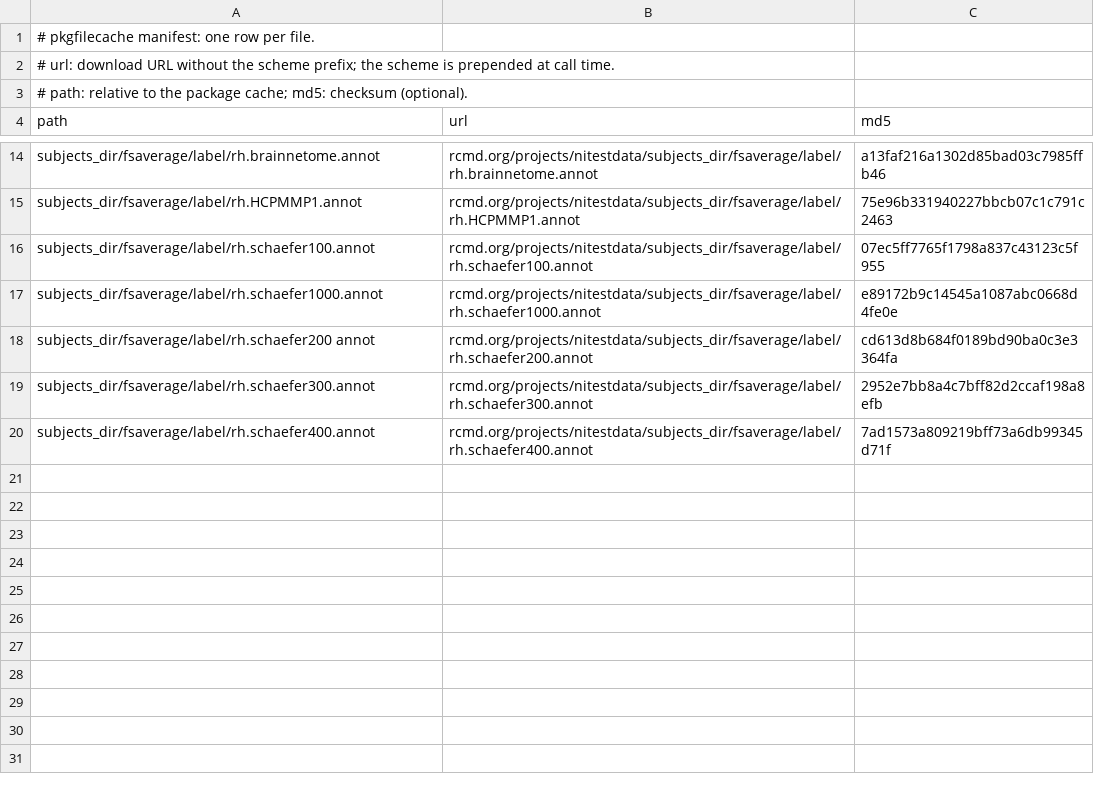
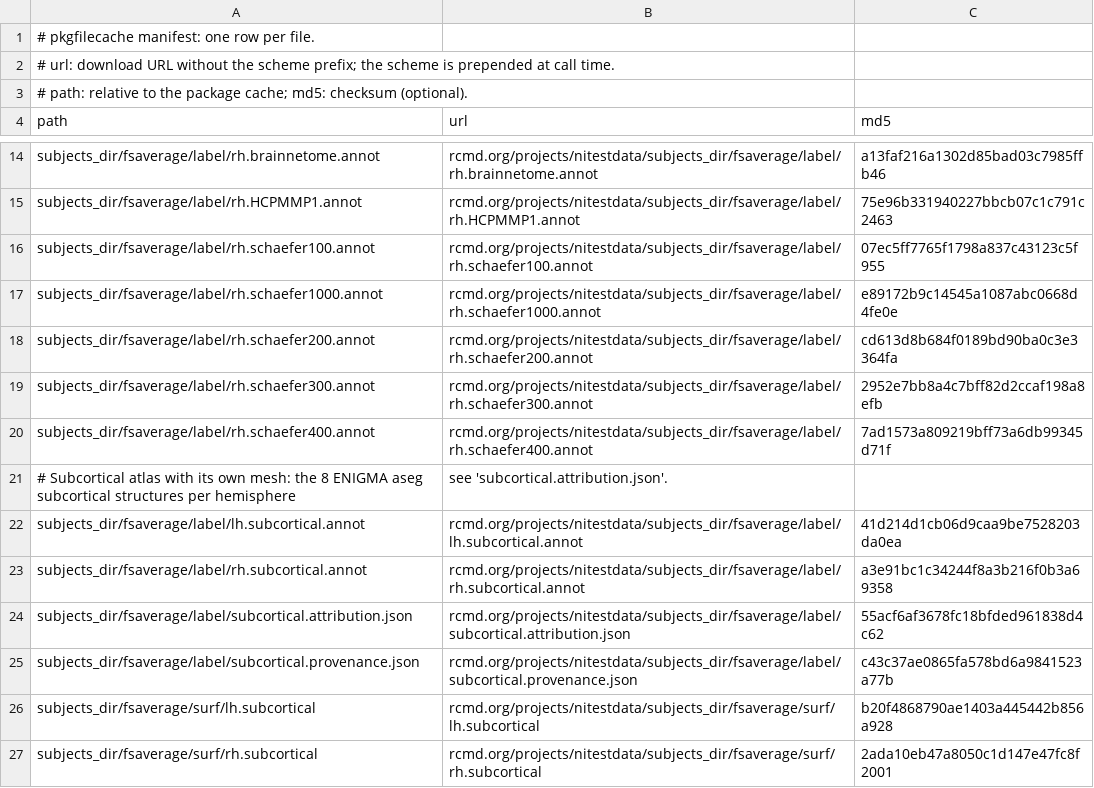
Before and after one commit to dfsp-spirit/fsbrain, a CSV file: inst/extdata/pkgfilecache_manifest_fsaverage_atlases.csv, drawn as a sheet; only a part is shown, gaps mark what is left out.

Commit message:
NEW: add option for sub-cortical visualization based on ENIGMA meshes for fsaverage subcortical structures, add example app using it

```diff
--- a/inst/extdata/pkgfilecache_manifest_fsaverage_atlases.csv
+++ b/inst/extdata/pkgfilecache_manifest_fsaverage_atlases.csv
@@ -17,4 +17,11 @@
 "subjects_dir/fsaverage/label/rh.schaefer1000.annot","rcmd.org/projects/nitestdata/subjects_dir/fsaverage/label/rh.schaefer1000.annot","e89172b9c14545a1087abc0668d4fe0e"
-"subjects_dir/fsaverage/label/rh.schaefer200 annot","rcmd.org/projects/nitestdata/subjects_dir/fsaverage/label/rh.schaefer200.annot","cd613d8b684f0189bd90ba0c3e3364fa"
+"subjects_dir/fsaverage/label/rh.schaefer200.annot","rcmd.org/projects/nitestdata/subjects_dir/fsaverage/label/rh.schaefer200.annot","cd613d8b684f0189bd90ba0c3e3364fa"
 "subjects_dir/fsaverage/label/rh.schaefer300.annot","rcmd.org/projects/nitestdata/subjects_dir/fsaverage/label/rh.schaefer300.annot","2952e7bb8a4c7bff82d2ccaf198a8efb"
 "subjects_dir/fsaverage/label/rh.schaefer400.annot","rcmd.org/projects/nitestdata/subjects_dir/fsaverage/label/rh.schaefer400.annot","7ad1573a809219bff73a6db99345d71f"
+# Subcortical atlas with its own mesh: the 8 ENIGMA aseg subcortical structures per hemisphere, see 'subcortical.attribution.json'.
+"subjects_dir/fsaverage/label/lh.subcortical.annot","rcmd.org/projects/nitestdata/subjects_dir/fsaverage/label/lh.subcortical.annot","41d214d1cb06d9caa9be7528203da0ea"
+"subjects_dir/fsaverage/label/rh.subcortical.annot","rcmd.org/projects/nitestdata/subjects_dir/fsaverage/label/rh.subcortical.annot","a3e91bc1c34244f8a3b216f0b3a69358"
+"subjects_dir/fsaverage/label/subcortical.attribution.json","rcmd.org/projects/nitestdata/subjects_dir/fsaverage/label/subcortical.attribution.json","55acf6af3678fc18bfded961838d4c62"
+"subjects_dir/fsaverage/label/subcortical.provenance.json","rcmd.org/projects/nitestdata/subjects_dir/fsaverage/label/subcortical.provenance.json","c43c37ae0865fa578bd6a9841523a77b"
+"subjects_dir/fsaverage/surf/lh.subcortical","rcmd.org/projects/nitestdata/subjects_dir/fsaverage/surf/lh.subcortical","b20f4868790ae1403a445442b856a928"
+"subjects_dir/fsaverage/surf/rh.subcortical","rcmd.org/projects/nitestdata/subjects_dir/fsaverage/surf/rh.subcortical","2ada10eb47a8050c1d147e47fc8f2001"
```
Also changed, not shown: 45 other files.
